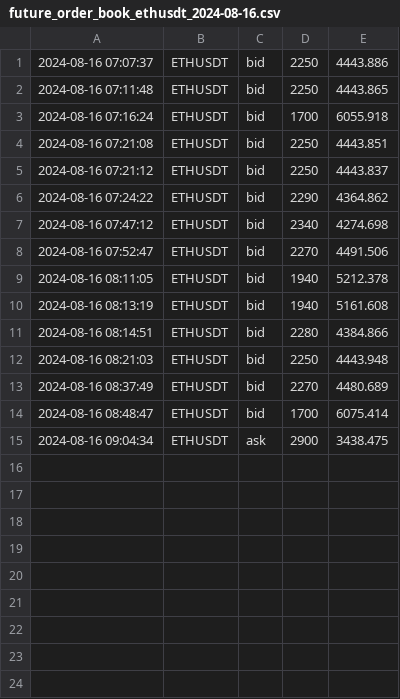
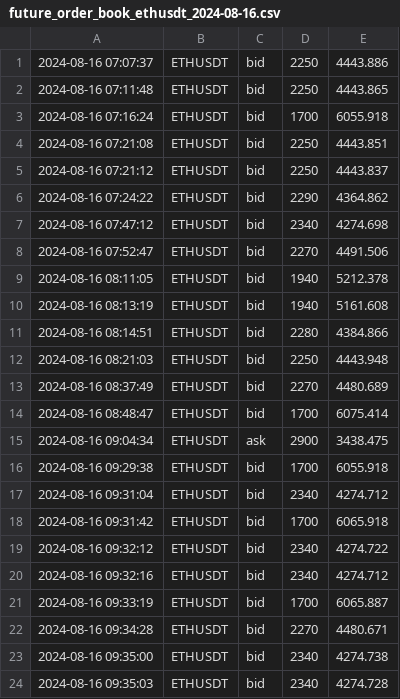
Before and after one commit to caotuanvu123/ob-btc-future, a CSV file: csv/futures/future_order_book_ethusdt_2024-08-16.csv, drawn as a sheet.

```diff
--- a/csv/futures/future_order_book_ethusdt_2024-08-16.csv
+++ b/csv/futures/future_order_book_ethusdt_2024-08-16.csv
@@ -15 +15,10 @@
 2024-08-16 09:04:34,ETHUSDT,ask,2900,3438.475
+2024-08-16 09:29:38,ETHUSDT,bid,1700,6055.918
+2024-08-16 09:31:04,ETHUSDT,bid,2340,4274.712
+2024-08-16 09:31:42,ETHUSDT,bid,1700,6065.918
+2024-08-16 09:32:12,ETHUSDT,bid,2340,4274.722
+2024-08-16 09:32:16,ETHUSDT,bid,2340,4274.712
+2024-08-16 09:33:19,ETHUSDT,bid,1700,6065.887
+2024-08-16 09:34:28,ETHUSDT,bid,2270,4480.671
+2024-08-16 09:35:00,ETHUSDT,bid,2340,4274.738
+2024-08-16 09:35:03,ETHUSDT,bid,2340,4274.728
```
Also changed, not shown: csv/futures/future_order_book_btcusdt_2024-08-16.csv, csv/spots/future_order_book_btcusdt_2024-08-16.csv, 2 other files.
